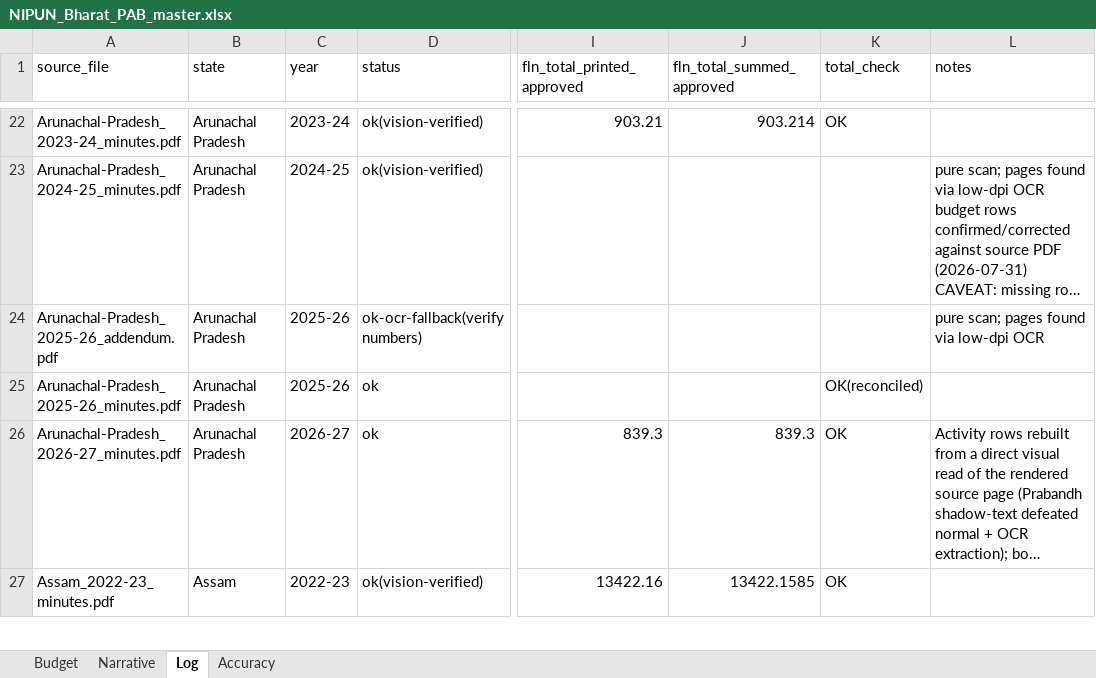
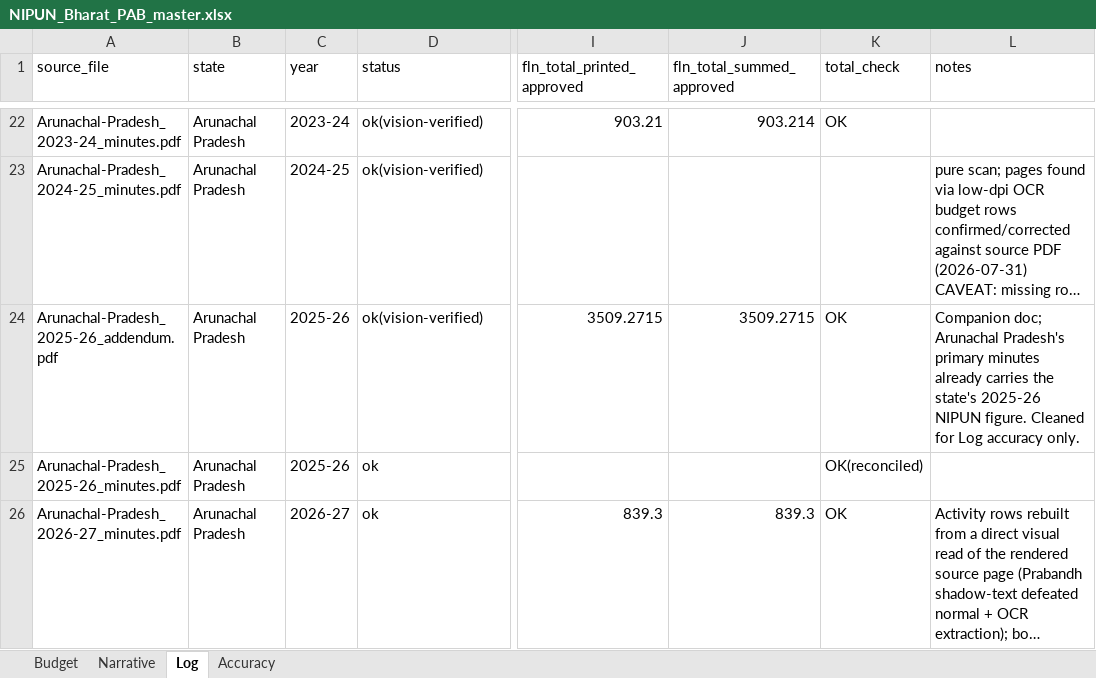
Before and after one commit to gordianknot-legacy/nipun-pab-dashboard, an Excel workbook: NIPUN_Bharat_PAB_master.xlsx, sheet Log, drawn as a sheet; only a part is shown, gaps mark what is left out; the shorter side is filled out with more unchanged rows; long unchanged cells end in …; values as stored, in another font and other column widths than the file's, no borders; the diff covers the shown part only; the diff names each change by its address in the sheet, - before the commit and + after, or states it on an @@ line.

Commit message:
Close the last 15 unverified documents across 2023-24 through 2026-27
Bring every remaining year to the same standard as 2021-22 and 2022-23:
no ok-ocr-fallback or layout-variant status left unresolved except one
genuine document-completeness gap.

Six documents move a published number. Assam's 2025-26 addendum is the
only source for that state's figure this year (7068.95 lakh); Gujarat,
Jharkhand, Punjab and Tamil Nadu 2025-26 are each their own state's
primary minutes, previously captured as one or two rows plus a garbled
total. All five now reconcile exactly against their printed subtotal.

Punjab, Assam and Tamil Nadu use a three-column Prabandh schema this
year (State Proposal Initial / Modified / Recommended) where several
line items are "Additional State Proposals" with a genuinely blank
Initial cell. The rule that closes every printed total: proposed = the
state's final ask, Modified where given, else Initial.

Six more documents (Arunachal Pradesh, Manipur, Sikkim, Tripura 2025-26
addenda, Delhi supplementary, Kerala 2024-25 addendum) are companion
docs whose state's primary minutes already reconciles elsewhere -- these
don't change any published total, but are cleaned so their Log entries
are accurate rather than reading as still-unresolved. Puducherry 2023-24's
alt copy is the same case from an earlier pass.

Kerala's 2024-25 addendum and NCERT's 2025-26 and 2026-27 minutes are
confirmed no-nipun-found: read in full, they are a fund-release
corrigendum and an institutional research-grant line respectively, not
state costing annexures.

Goa 2025-26 is the one document left flagged, correctly. Its minutes cite
"the item-wise costing sheet... is at Annexure III," but the downloaded
PDF contains only Annexure I/II (a prior-year spillover statement). No
amount of re-reading recovers a page the file doesn't contain.

Also: dashboard.py's ACT_MIN companion-doc fallback covered "addendum"
and "annexure" but not "supplementary"/"supplementary (alt)" (47 rows,
same pattern as the Ladakh annexure bug from an earlier pass). No
state-year currently depends on it alone, so nothing was silently
dropped -- added proactively rather than waiting for it to happen.

202 documents now reconcile against a printed total across all years;
this pass adds 15 more state-years' worth of accurate Log status without
changing that count's integrity. Battery green, no MISMATCH rows.

```diff
--- a/NIPUN_Bharat_PAB_master.xlsx (sheet Log)
+++ b/NIPUN_Bharat_PAB_master.xlsx (sheet Log)
-D24 (status): ok-ocr-fallback(verify numbers)
+D24 (status): ok(vision-verified)
-I24 (fln_total_printed_approved): (empty)
+I24 (fln_total_printed_approved): 3509.2715
-J24 (fln_total_summed_approved): (empty)
+J24 (fln_total_summed_approved): 3509.2715
-K24 (total_check): (empty)
+K24 (total_check): OK
-L24 (notes): pure scan; pages found via low-dpi OCR
+L24 (notes): Companion doc; Arunachal Pradesh's primary minutes already carries the state's 2025-26 NIPUN figure. Cleaned for Log accuracy only.
```
Also changed, not shown: 53 edited cells elsewhere in this sheet, sheet Budget, 2 other files.
